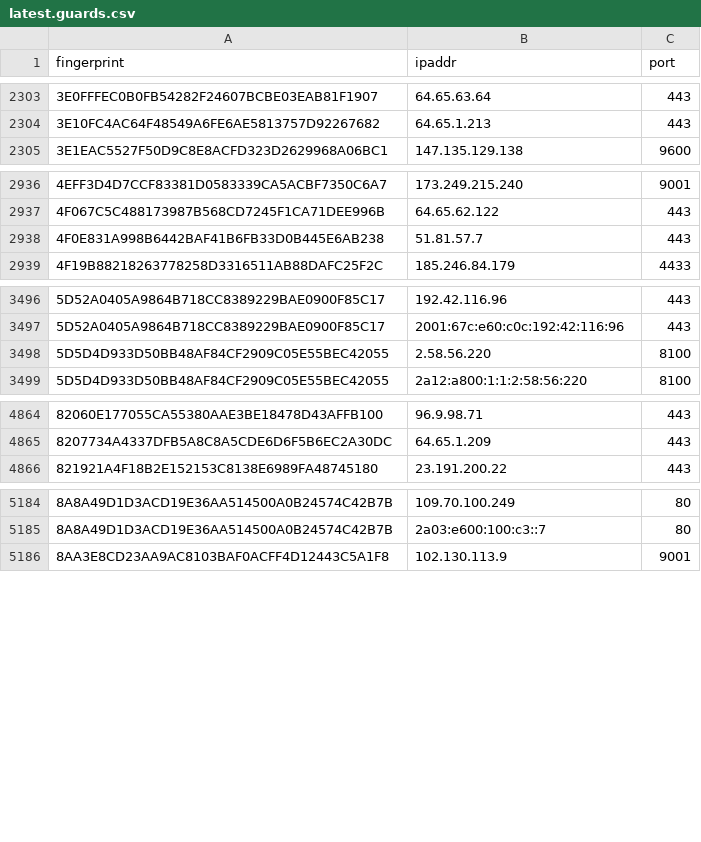
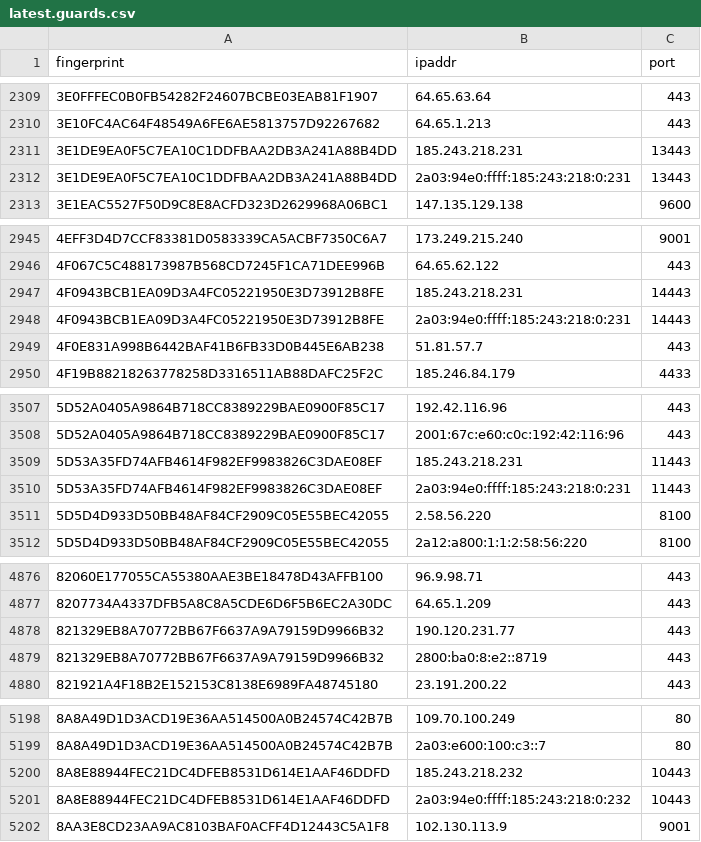
Before and after one commit to sec-js/tor-nodes, a CSV file: latest.guards.csv, drawn as a sheet; only a part is shown, gaps mark what is left out; the diff covers the shown part only.

```diff
--- a/latest.guards.csv
+++ b/latest.guards.csv
@@ -2304,2 +2310,4 @@ fingerprint, ipaddr, port
 3E10FC4AC64F48549A6FE6AE5813757D92267682, 64.65.1.213, 443
+3E1DE9EA0F5C7EA10C1DDFBAA2DB3A241A88B4DD, 185.243.218.231, 13443
+3E1DE9EA0F5C7EA10C1DDFBAA2DB3A241A88B4DD, 2a03:94e0:ffff:185:243:218:0:231, 13443
 3E1EAC5527F50D9C8E8ACFD323D2629968A06BC1, 147.135.129.138, 9600
@@ -2937,2 +2946,4 @@ fingerprint, ipaddr, port
 4F067C5C488173987B568CD7245F1CA71DEE996B, 64.65.62.122, 443
+4F0943BCB1EA09D3A4FC05221950E3D73912B8FE, 185.243.218.231, 14443
+4F0943BCB1EA09D3A4FC05221950E3D73912B8FE, 2a03:94e0:ffff:185:243:218:0:231, 14443
 4F0E831A998B6442BAF41B6FB33D0B445E6AB238, 51.81.57.7, 443
@@ -3497,2 +3508,4 @@ fingerprint, ipaddr, port
 5D52A0405A9864B718CC8389229BAE0900F85C17, 2001:67c:e60:c0c:192:42:116:96, 443
+5D53A35FD74AFB4614F982EF9983826C3DAE08EF, 185.243.218.231, 11443
+5D53A35FD74AFB4614F982EF9983826C3DAE08EF, 2a03:94e0:ffff:185:243:218:0:231, 11443
 5D5D4D933D50BB48AF84CF2909C05E55BEC42055, 2.58.56.220, 8100
@@ -4865,2 +4877,4 @@ fingerprint, ipaddr, port
 8207734A4337DFB5A8C8A5CDE6D6F5B6EC2A30DC, 64.65.1.209, 443
+821329EB8A70772BB67F6637A9A79159D9966B32, 190.120.231.77, 443
+821329EB8A70772BB67F6637A9A79159D9966B32, 2800:ba0:8:e2::8719, 443
 821921A4F18B2E152153C8138E6989FA48745180, 23.191.200.22, 443
@@ -5185,2 +5199,4 @@ fingerprint, ipaddr, port
 8A8A49D1D3ACD19E36AA514500A0B24574C42B7B, 2a03:e600:100:c3::7, 80
+8A8E88944FEC21DC4DFEB8531D614E1AAF46DDFD, 185.243.218.232, 10443
+8A8E88944FEC21DC4DFEB8531D614E1AAF46DDFD, 2a03:94e0:ffff:185:243:218:0:232, 10443
 8AA3E8CD23AA9AC8103BAF0ACFF4D12443C5A1F8, 102.130.113.9, 9001
```
Also changed, not shown: 30 added rows, 6 removed rows and 2 edited cells elsewhere in this file, latest.all.csv, latest.exits.csv.
